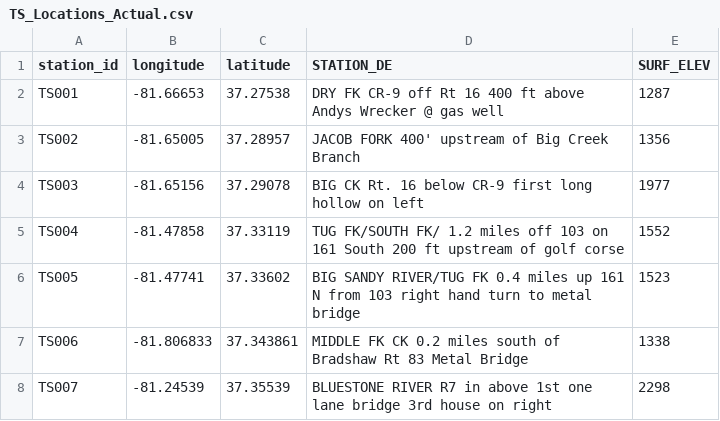
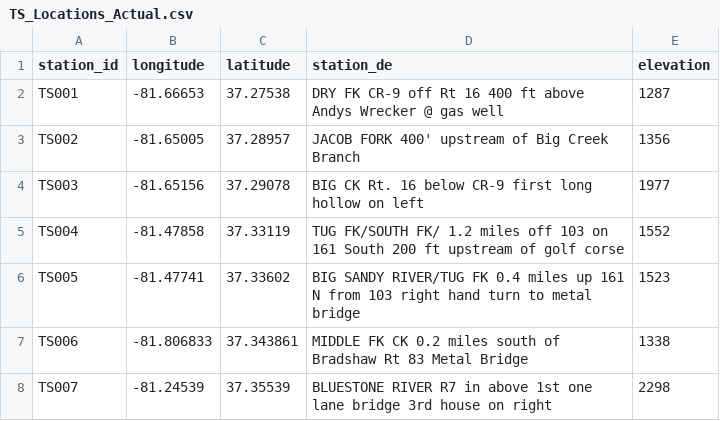
Before and after one commit to bonnerjf33/TS_Data_Web_App, a CSV file: TS_Locations_Actual.csv, drawn as a sheet; only a part is shown.

```diff
--- a/TS_Locations_Actual.csv
+++ b/TS_Locations_Actual.csv
@@ -1,2 +1,2 @@
-station_id,longitude,latitude,STATION_DE,SURF_ELEV
+station_id,longitude,latitude,station_de,elevation
 TS001,-81.66653,37.27538,DRY FK  CR-9 off Rt 16  400 ft above Andys Wrecker @ gas well,1287
```
Also changed, not shown: 3 other files.
